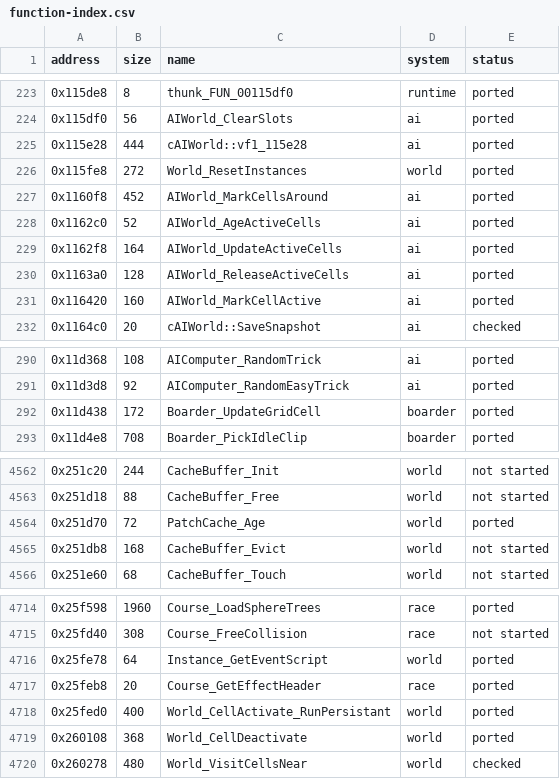
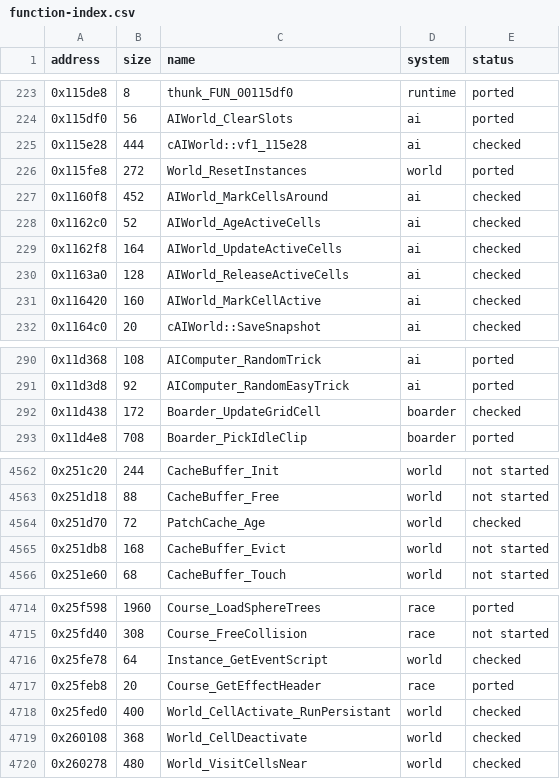
Before and after one commit to irregulur/SSX-TRICKY-RUST-REWRITE, a CSV file: tricky-rs/docs/function-index.csv, drawn as a sheet; only a part is shown, gaps mark what is left out.

Commit message:
index: the live-cell functions checked by E7b's test
irregulur/lynx

```diff
--- a/tricky-rs/docs/function-index.csv
+++ b/tricky-rs/docs/function-index.csv
@@ -224,9 +224,9 @@ address,size,name,system,status
 0x115df0,56,AIWorld_ClearSlots,ai,ported
-0x115e28,444,cAIWorld::vf1_115e28,ai,ported
+0x115e28,444,cAIWorld::vf1_115e28,ai,checked
 0x115fe8,272,World_ResetInstances,world,ported
-0x1160f8,452,AIWorld_MarkCellsAround,ai,ported
-0x1162c0,52,AIWorld_AgeActiveCells,ai,ported
-0x1162f8,164,AIWorld_UpdateActiveCells,ai,ported
-0x1163a0,128,AIWorld_ReleaseActiveCells,ai,ported
-0x116420,160,AIWorld_MarkCellActive,ai,ported
+0x1160f8,452,AIWorld_MarkCellsAround,ai,checked
+0x1162c0,52,AIWorld_AgeActiveCells,ai,checked
+0x1162f8,164,AIWorld_UpdateActiveCells,ai,checked
+0x1163a0,128,AIWorld_ReleaseActiveCells,ai,checked
+0x116420,160,AIWorld_MarkCellActive,ai,checked
 0x1164c0,20,cAIWorld::SaveSnapshot,ai,checked
@@ -291,3 +291,3 @@ address,size,name,system,status
 0x11d3d8,92,AIComputer_RandomEasyTrick,ai,ported
-0x11d438,172,Boarder_UpdateGridCell,boarder,ported
+0x11d438,172,Boarder_UpdateGridCell,boarder,checked
 0x11d4e8,708,Boarder_PickIdleClip,boarder,ported
@@ -4563,3 +4563,3 @@ address,size,name,system,status
 0x251d18,88,CacheBuffer_Free,world,not started
-0x251d70,72,PatchCache_Age,world,ported
+0x251d70,72,PatchCache_Age,world,checked
 0x251db8,168,CacheBuffer_Evict,world,not started
@@ -4715,6 +4715,6 @@ address,size,name,system,status
 0x25fd40,308,Course_FreeCollision,race,not started
-0x25fe78,64,Instance_GetEventScript,world,ported
+0x25fe78,64,Instance_GetEventScript,world,checked
 0x25feb8,20,Course_GetEffectHeader,race,ported
-0x25fed0,400,World_CellActivate_RunPersistant,world,ported
-0x260108,368,World_CellDeactivate,world,ported
+0x25fed0,400,World_CellActivate_RunPersistant,world,checked
+0x260108,368,World_CellDeactivate,world,checked
 0x260278,480,World_VisitCellsNear,world,checked
```
Also changed, not shown: 1 other file.
